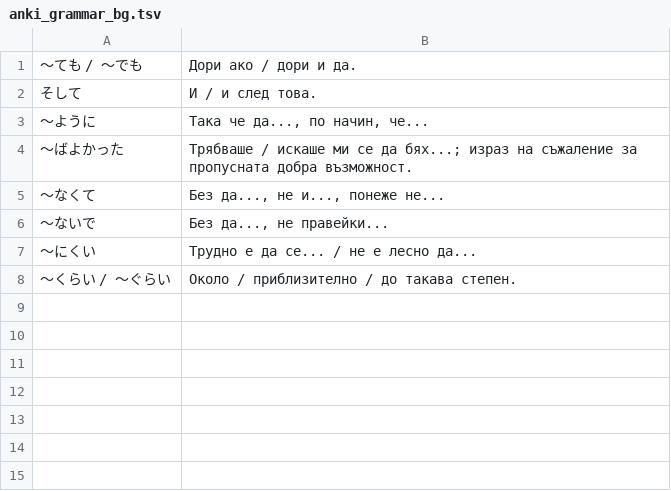
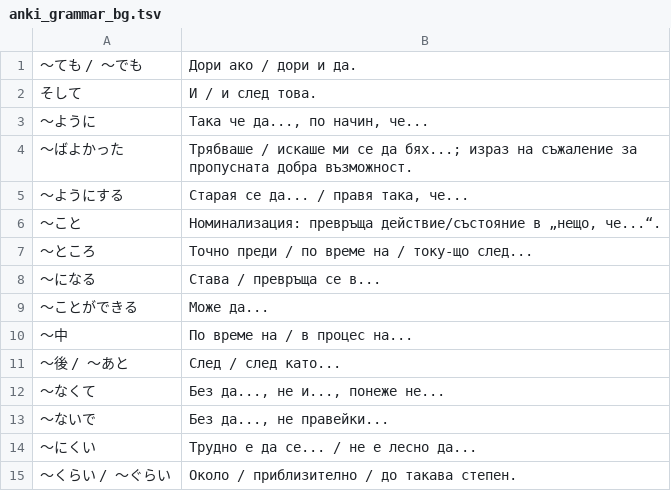
Before and after one commit to vebaev/NHK, a TSV file: docs/anki_grammar_bg.tsv, drawn as a sheet.

```diff
--- a/docs/anki_grammar_bg.tsv
+++ b/docs/anki_grammar_bg.tsv
@@ -4,2 +4,9 @@
 〜ばよかった	Трябваше / искаше ми се да бях...; израз на съжаление за пропусната добра възможност.
+〜ようにする	Старая се да... / правя така, че...
+〜こと	Номинализация: превръща действие/състояние в „нещо, че...“.
+〜ところ	Точно преди / по време на / току-що след...
+〜になる	Става / превръща се в...
+〜ことができる	Може да...
+〜中	По време на / в процес на...
+〜後 / 〜あと	След / след като...
 〜なくて	Без да..., не и..., понеже не...
```
Also changed, not shown: docs/anki_cards_bg.tsv, docs/anki_cards_en.tsv, 7 other files.
